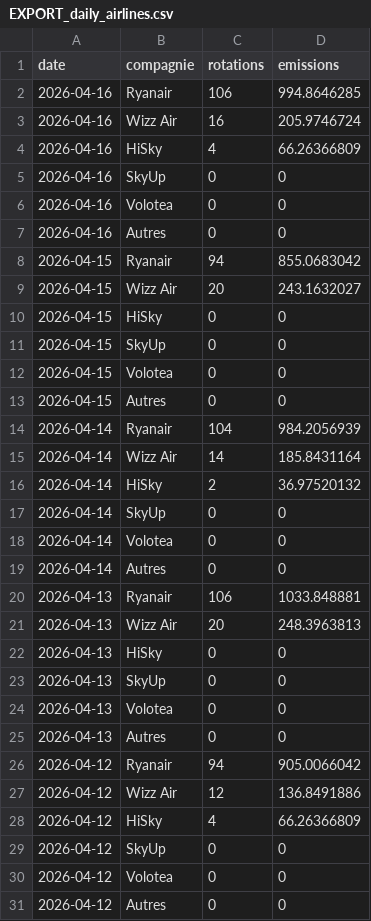
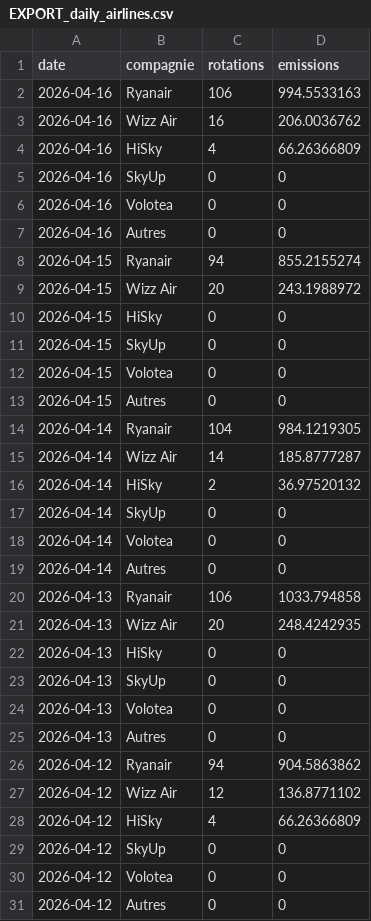
Before and after one commit to emissionscarbonebva-maker/bva-ges, a CSV file: data/EXPORT_daily_airlines.csv, drawn as a sheet; only a part is shown; the diff covers the shown part only.

```diff
--- a/data/EXPORT_daily_airlines.csv
+++ b/data/EXPORT_daily_airlines.csv
@@ -1,4 +1,4 @@
 date,compagnie,rotations,emissions
-2026-04-16,Ryanair,106,994.8646285
-2026-04-16,Wizz Air,16,205.9746724
+2026-04-16,Ryanair,106,994.5533163
+2026-04-16,Wizz Air,16,206.0036762
 2026-04-16,HiSky,4,66.26366809
@@ -7,4 +7,4 @@
 2026-04-16,Autres,0,0
-2026-04-15,Ryanair,94,855.0683042
-2026-04-15,Wizz Air,20,243.1632027
+2026-04-15,Ryanair,94,855.2155274
+2026-04-15,Wizz Air,20,243.1988972
 2026-04-15,HiSky,0,0
@@ -13,4 +13,4 @@
 2026-04-15,Autres,0,0
-2026-04-14,Ryanair,104,984.2056939
-2026-04-14,Wizz Air,14,185.8431164
+2026-04-14,Ryanair,104,984.1219305
+2026-04-14,Wizz Air,14,185.8777287
 2026-04-14,HiSky,2,36.97520132
@@ -19,4 +19,4 @@
 2026-04-14,Autres,0,0
-2026-04-13,Ryanair,106,1033.848881
-2026-04-13,Wizz Air,20,248.3963813
+2026-04-13,Ryanair,106,1033.794858
+2026-04-13,Wizz Air,20,248.4242935
 2026-04-13,HiSky,0,0
@@ -25,4 +25,4 @@
 2026-04-13,Autres,0,0
-2026-04-12,Ryanair,94,905.0066042
-2026-04-12,Wizz Air,12,136.8491886
+2026-04-12,Ryanair,94,904.5863862
+2026-04-12,Wizz Air,12,136.8771102
 2026-04-12,HiSky,4,66.26366809
```
Also changed, not shown: 179 edited cells elsewhere in this file, data/EXPORT_cumul_scopes.csv, data/EXPORT_daily_scopes.csv, 3 other files.
